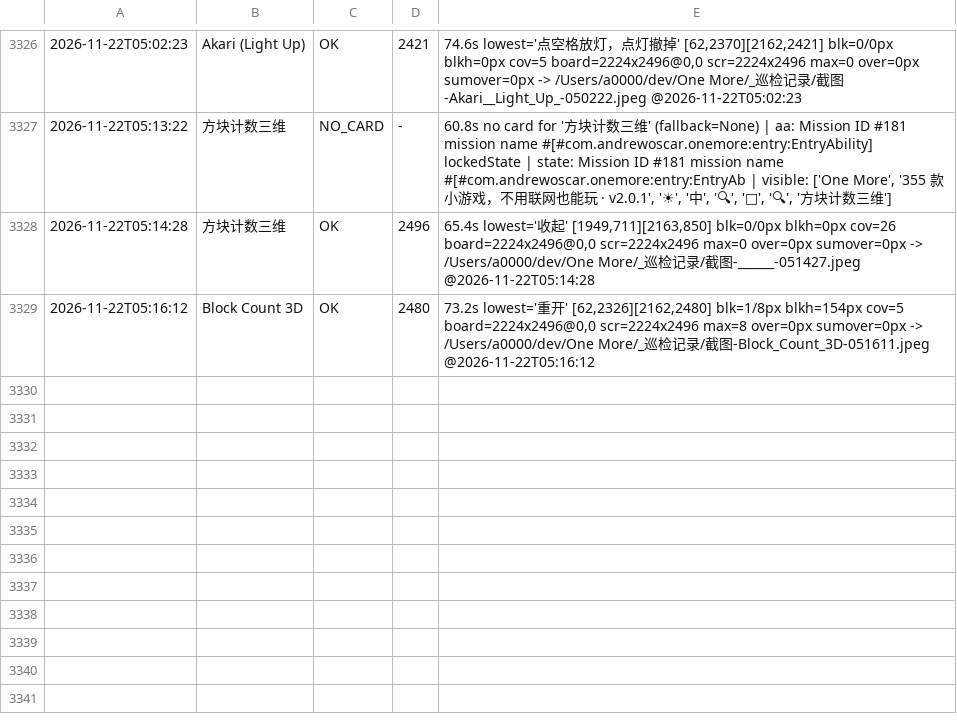
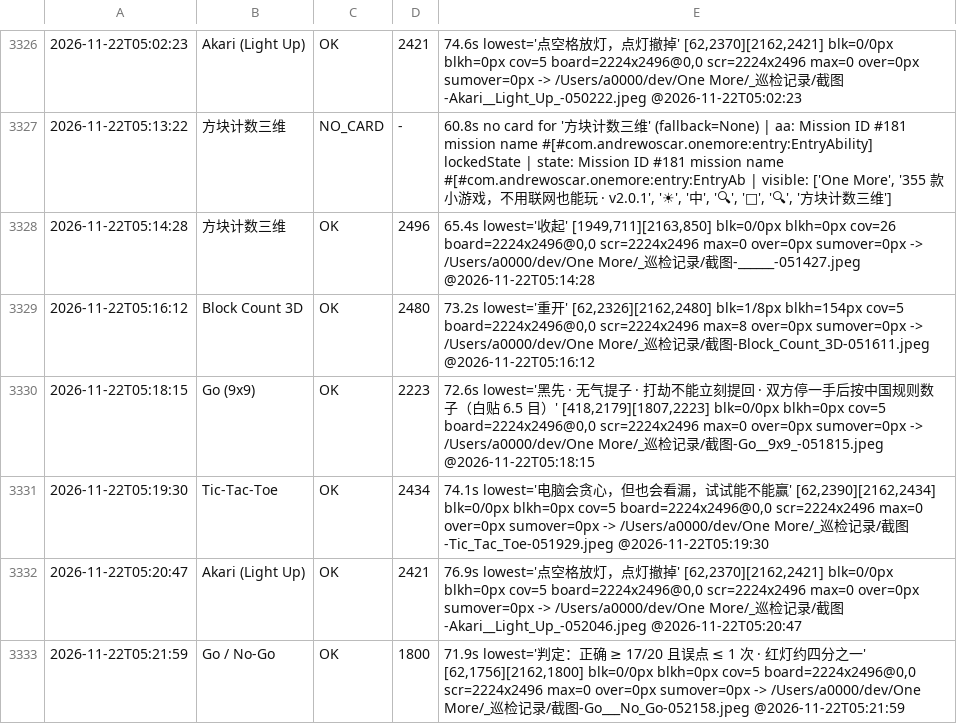
Before and after one commit to AWEsome639/one-more, a TSV file: _巡检记录/layout-canonical.tsv, drawn as a sheet; only a part is shown, gaps mark what is left out.

Commit message:
台账补 04:5x-05:3x 测量记录（含 Block Count 3D 修前 blkh=57px 修后 154px）。

```diff
--- a/_巡检记录/layout-canonical.tsv
+++ b/_巡检记录/layout-canonical.tsv
@@ -3329 +3329,5 @@
 2026-11-22T05:16:12	Block Count 3D	OK	2480	73.2s lowest='重开' [62,2326][2162,2480] blk=1/8px blkh=154px cov=5 board=2224x2496@0,0 scr=2224x2496 max=8 over=0px sumover=0px -> /Users/a0000/dev/One More/_巡检记录/截图-Block_Count_3D-051611.jpeg @2026-11-22T05:16:12
+2026-11-22T05:18:15	Go (9x9)	OK	2223	72.6s lowest='黑先 · 无气提子 · 打劫不能立刻提回 · 双方停一手后按中国规则数子（白贴 6.5 目）' [418,2179][1807,2223] blk=0/0px blkh=0px cov=5 board=2224x2496@0,0 scr=2224x2496 max=0 over=0px sumover=0px -> /Users/a0000/dev/One More/_巡检记录/截图-Go__9x9_-051815.jpeg @2026-11-22T05:18:15
+2026-11-22T05:19:30	Tic-Tac-Toe	OK	2434	74.1s lowest='电脑会贪心，但也会看漏，试试能不能赢' [62,2390][2162,2434] blk=0/0px blkh=0px cov=5 board=2224x2496@0,0 scr=2224x2496 max=0 over=0px sumover=0px -> /Users/a0000/dev/One More/_巡检记录/截图-Tic_Tac_Toe-051929.jpeg @2026-11-22T05:19:30
+2026-11-22T05:20:47	Akari (Light Up)	OK	2421	76.9s lowest='点空格放灯，点灯撤掉' [62,2370][2162,2421] blk=0/0px blkh=0px cov=5 board=2224x2496@0,0 scr=2224x2496 max=0 over=0px sumover=0px -> /Users/a0000/dev/One More/_巡检记录/截图-Akari__Light_Up_-052046.jpeg @2026-11-22T05:20:47
+2026-11-22T05:21:59	Go / No-Go	OK	1800	71.9s lowest='判定：正确 ≥ 17/20 且误点 ≤ 1 次 · 红灯约四分之一' [62,1756][2162,1800] blk=0/0px blkh=0px cov=5 board=2224x2496@0,0 scr=2224x2496 max=0 over=0px sumover=0px -> /Users/a0000/dev/One More/_巡检记录/截图-Go___No_Go-052158.jpeg @2026-11-22T05:21:59
```
